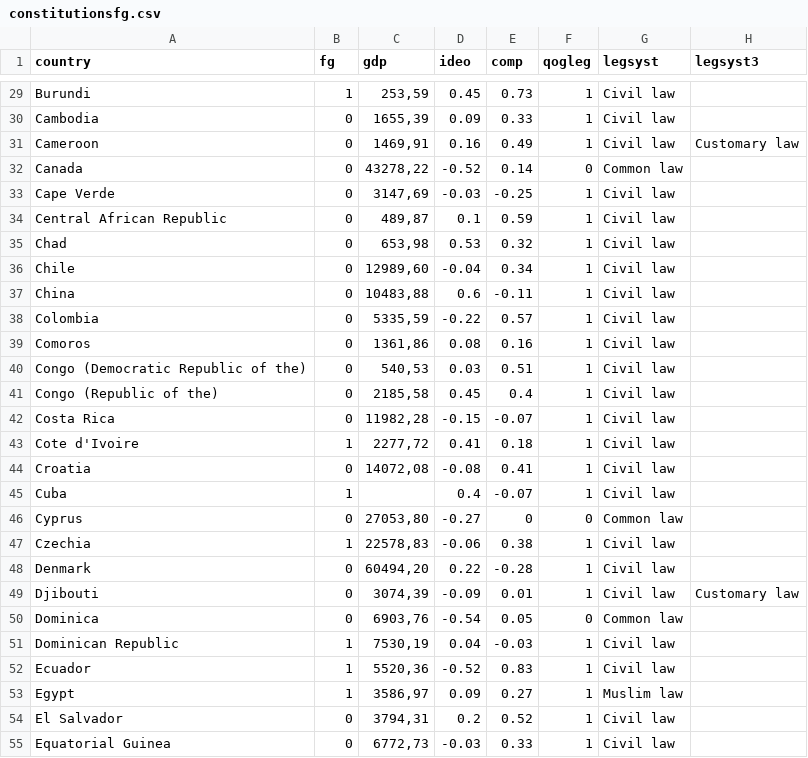
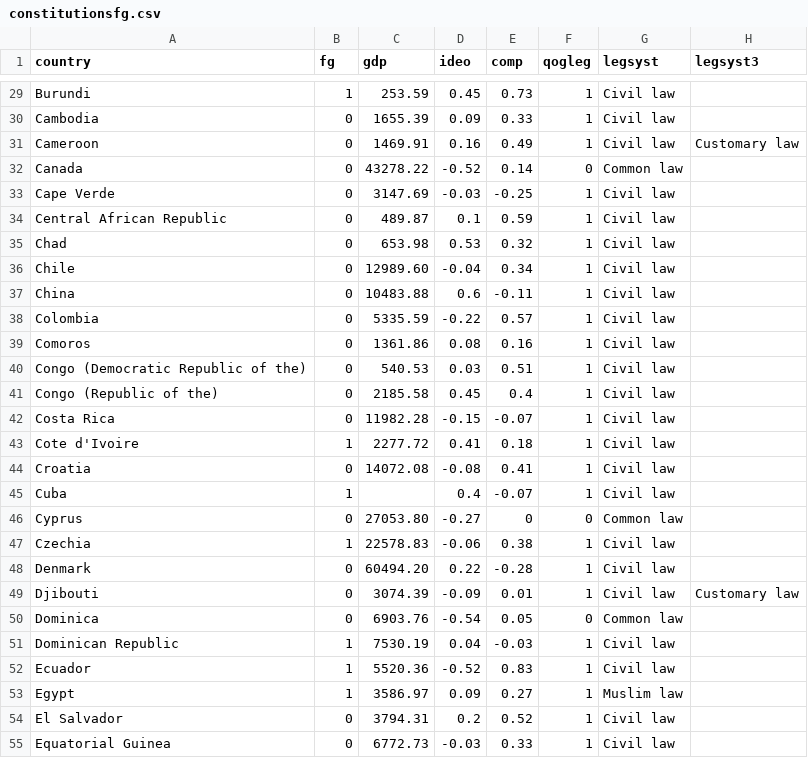
Before and after one commit to araujore/constitutionsfg, a CSV file: constitutionsfg.csv, drawn as a sheet; only a part is shown, gaps mark what is left out; the diff covers the shown part only; the diff names each change by its address in the sheet, - before the commit and + after, or states it on an @@ line.

```diff
--- a/constitutionsfg.csv
+++ b/constitutionsfg.csv
-C29 (gdp): 253,59
+C29 (gdp): 253.59
-C30 (gdp): 1655,39
+C30 (gdp): 1655.39
-C31 (gdp): 1469,91
+C31 (gdp): 1469.91
-C32 (gdp): 43278,22
+C32 (gdp): 43278.22
-C33 (gdp): 3147,69
+C33 (gdp): 3147.69
-C34 (gdp): 489,87
+C34 (gdp): 489.87
-C35 (gdp): 653,98
+C35 (gdp): 653.98
-C36 (gdp): 12989,60
+C36 (gdp): 12989.60
-C37 (gdp): 10483,88
+C37 (gdp): 10483.88
-C38 (gdp): 5335,59
+C38 (gdp): 5335.59
-C39 (gdp): 1361,86
+C39 (gdp): 1361.86
-C40 (gdp): 540,53
+C40 (gdp): 540.53
-C41 (gdp): 2185,58
+C41 (gdp): 2185.58
-C42 (gdp): 11982,28
+C42 (gdp): 11982.28
-C43 (gdp): 2277,72
+C43 (gdp): 2277.72
-C44 (gdp): 14072,08
+C44 (gdp): 14072.08
-C46 (gdp): 27053,80
+C46 (gdp): 27053.80
-C47 (gdp): 22578,83
+C47 (gdp): 22578.83
-C48 (gdp): 60494,20
+C48 (gdp): 60494.20
-C49 (gdp): 3074,39
+C49 (gdp): 3074.39
-C50 (gdp): 6903,76
+C50 (gdp): 6903.76
-C51 (gdp): 7530,19
+C51 (gdp): 7530.19
-C52 (gdp): 5520,36
+C52 (gdp): 5520.36
-C53 (gdp): 3586,97
+C53 (gdp): 3586.97
-C54 (gdp): 3794,31
+C54 (gdp): 3794.31
-C55 (gdp): 6772,73
+C55 (gdp): 6772.73
```
Also changed, not shown: 163 edited cells elsewhere in this file.
